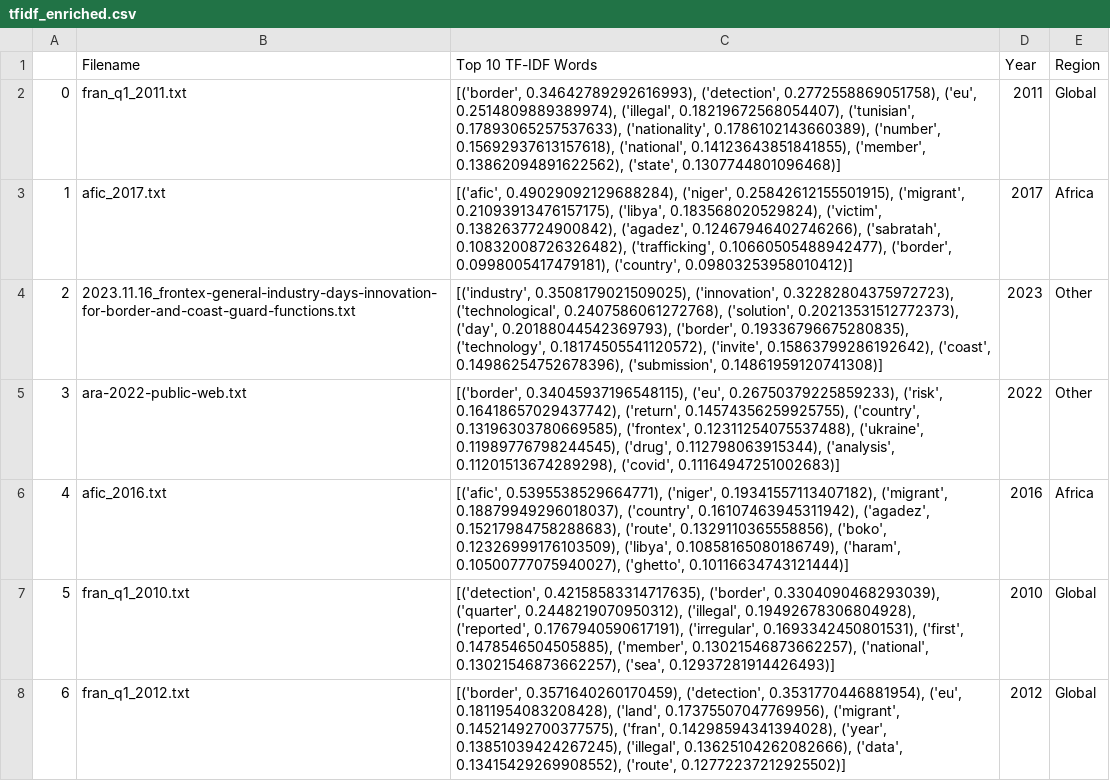
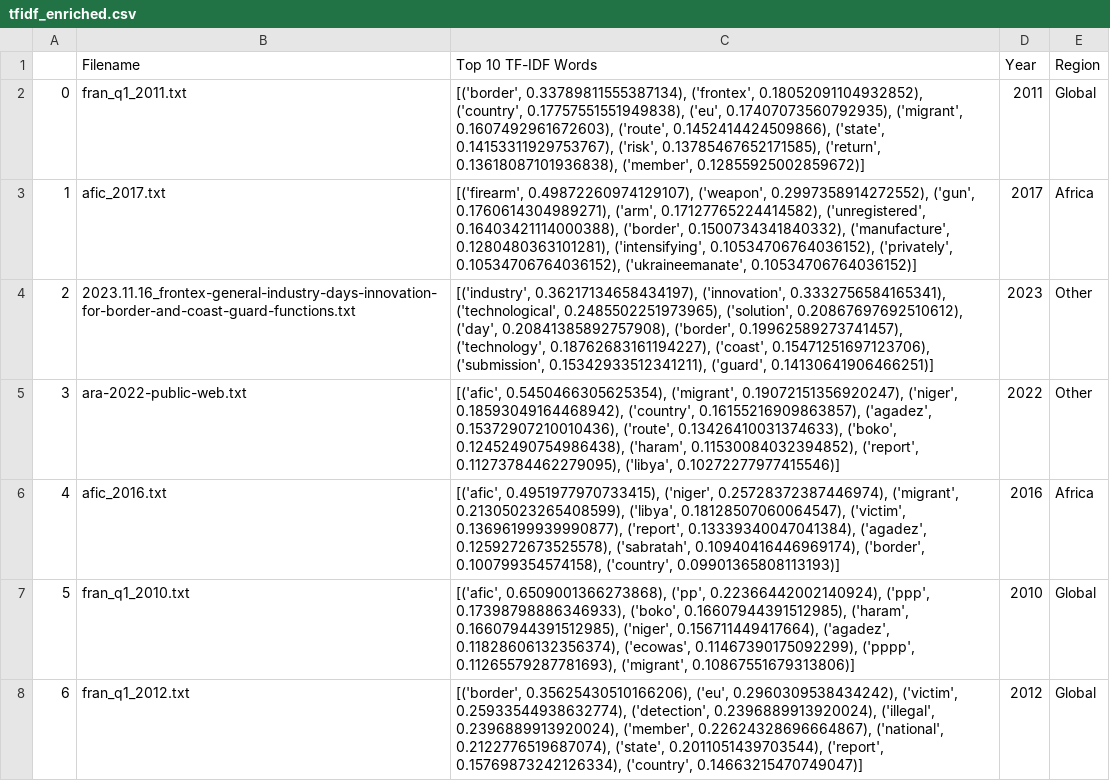
Before and after one commit to krugeremily/frontex_analysis, a CSV file: results/tfidf_enriched.csv, drawn as a sheet; only a part is shown; the diff covers the shown part only.

Commit message:
updated results

```diff
--- a/results/tfidf_enriched.csv
+++ b/results/tfidf_enriched.csv
@@ -1,8 +1,8 @@
 ,Filename,Top 10 TF-IDF Words,Year,Region
-0,fran_q1_2011.txt,"[('border', 0.34642789292616993), ('detection', 0.2772558869051758), ('eu', 0.2514809889389974), ('illegal', 0.18219672568054407), ('tunisian', 0.17893065257537633), ('nationality', 0.1786102143660389), ('number', 0.15692937613157618), ('national', 0.14123643851841855), ('member', 0.13862094891622562), ('state', 0.1307744801096468)]",2011,Global
-1,afic_2017.txt,"[('afic', 0.49029092129688284), ('niger', 0.25842612155501915), ('migrant', 0.21093913476157175), ('libya', 0.183568020529824), ('victim', 0.1382637724900842), ('agadez', 0.12467946402746266), ('sabratah', 0.10832008726326482), ('trafficking', 0.10660505488942477), ('border', 0.0998005417479181), ('country', 0.09803253958010412)]",2017,Africa
-2,2023.11.16_frontex-general-industry-days-innovation-for-border-and-coast-guard-functions.txt,"[('industry', 0.3508179021509025), ('innovation', 0.32282804375972723), ('technological', 0.2407586061272768), ('solution', 0.20213531512772373), ('day', 0.20188044542369793), ('border', 0.19336796675280835), ('technology', 0.18174505541120572), ('invite', 0.15863799286192642), ('coast', 0.14986254752678396), ('submission', 0.14861959120741308)]",2023,Other
-3,ara-2022-public-web.txt,"[('border', 0.34045937196548115), ('eu', 0.26750379225859233), ('risk', 0.16418657029437742), ('return', 0.14574356259925755), ('country', 0.13196303780669585), ('frontex', 0.12311254075537488), ('ukraine', 0.11989776798244545), ('drug', 0.112798063915344), ('analysis', 0.11201513674289298), ('covid', 0.11164947251002683)]",2022,Other
-4,afic_2016.txt,"[('afic', 0.5395538529664771), ('niger', 0.19341557113407182), ('migrant', 0.18879949296018037), ('country', 0.16107463945311942), ('agadez', 0.15217984758288683), ('route', 0.1329110365558856), ('boko', 0.12326999176103509), ('libya', 0.10858165080186749), ('haram', 0.10500777075940027), ('ghetto', 0.10116634743121444)]",2016,Africa
-5,fran_q1_2010.txt,"[('detection', 0.42158583314717635), ('border', 0.3304090468293039), ('quarter', 0.2448219070950312), ('illegal', 0.19492678306804928), ('reported', 0.1767940590617191), ('irregular', 0.1693342450801531), ('first', 0.1478546504505885), ('member', 0.13021546873662257), ('national', 0.13021546873662257), ('sea', 0.12937281914426493)]",2010,Global
-6,fran_q1_2012.txt,"[('border', 0.3571640260170459), ('detection', 0.3531770446881954), ('eu', 0.1811954083208428), ('land', 0.17375507047769956), ('migrant', 0.14521492700377575), ('fran', 0.14298594341394028), ('year', 0.13851039424267245), ('illegal', 0.13625104262082666), ('data', 0.13415429269908552), ('route', 0.12772237212925502)]",2012,Global
+0,fran_q1_2011.txt,"[('border', 0.33789811555387134), ('frontex', 0.18052091104932852), ('country', 0.17757551551949838), ('eu', 0.17407073560792935), ('migrant', 0.1607492961672603), ('route', 0.1452414424509866), ('state', 0.14153311929753767), ('risk', 0.13785467652171585), ('return', 0.13618087101936838), ('member', 0.12855925002859672)]",2011,Global
+1,afic_2017.txt,"[('firearm', 0.49872260974129107), ('weapon', 0.2997358914272552), ('gun', 0.1760614304989271), ('arm', 0.17127765224414582), ('unregistered', 0.16403421114000388), ('border', 0.1500734341840332), ('manufacture', 0.1280480363101281), ('intensifying', 0.10534706764036152), ('privately', 0.10534706764036152), ('ukraineemanate', 0.10534706764036152)]",2017,Africa
+2,2023.11.16_frontex-general-industry-days-innovation-for-border-and-coast-guard-functions.txt,"[('industry', 0.36217134658434197), ('innovation', 0.3332756584165341), ('technological', 0.2485502251973965), ('solution', 0.20867697692510612), ('day', 0.20841385892757908), ('border', 0.19962589273741457), ('technology', 0.18762683161194227), ('coast', 0.15471251697123706), ('submission', 0.15342933512341211), ('guard', 0.14130641906466251)]",2023,Other
+3,ara-2022-public-web.txt,"[('afic', 0.5450466305625354), ('migrant', 0.19072151356920247), ('niger', 0.18593049164468942), ('country', 0.16155216909863857), ('agadez', 0.15372907210010436), ('route', 0.13426410031374633), ('boko', 0.12452490754986438), ('haram', 0.11530084032394852), ('report', 0.11273784462279095), ('libya', 0.10272277977415546)]",2022,Other
+4,afic_2016.txt,"[('afic', 0.4951977970733415), ('niger', 0.25728372387446974), ('migrant', 0.21305023265408599), ('libya', 0.18128507060064547), ('victim', 0.13696199939990877), ('report', 0.13339340047041384), ('agadez', 0.1259272673525578), ('sabratah', 0.10940416446969174), ('border', 0.100799354574158), ('country', 0.09901365808113193)]",2016,Africa
+5,fran_q1_2010.txt,"[('afic', 0.6509001366273868), ('pp', 0.22366442002140924), ('ppp', 0.17398798886346933), ('boko', 0.16607944391512985), ('haram', 0.16607944391512985), ('niger', 0.156711449417664), ('agadez', 0.11828606132356374), ('ecowas', 0.11467390175092299), ('pppp', 0.11265579287781693), ('migrant', 0.10867551679313806)]",2010,Global
+6,fran_q1_2012.txt,"[('border', 0.35625430510166206), ('eu', 0.2960309538434242), ('victim', 0.25933544938632774), ('detection', 0.2396889913920024), ('illegal', 0.2396889913920024), ('member', 0.22624328696664867), ('national', 0.2122776519687074), ('state', 0.2011051439703544), ('report', 0.15769873242126334), ('country', 0.14663215470749047)]",2012,Global
```
Also changed, not shown: 97 edited cells elsewhere in this file, results/tfidf.csv, results/tfidf_annual.csv, 1 other file.
